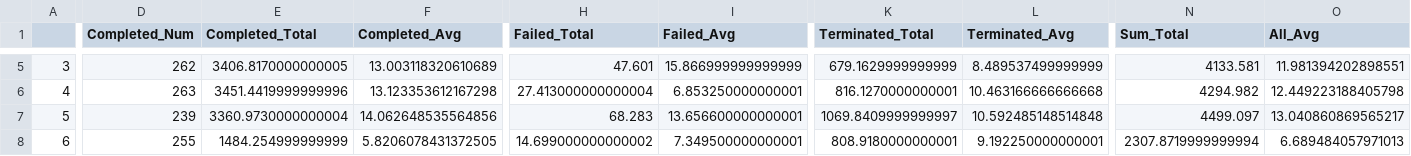
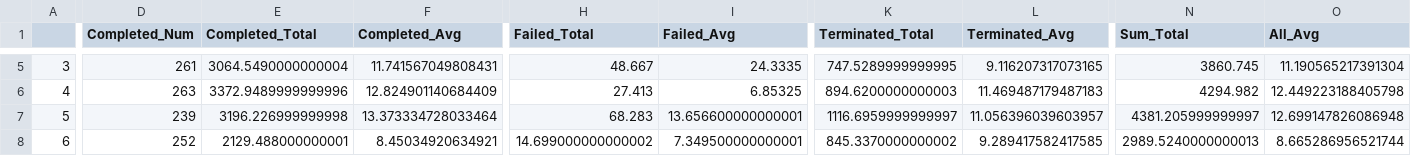
Before and after one commit to visualengineers/reflex-avi2022-results, a CSV file: export/times_global_mapping_layers.csv, drawn as a sheet; only a part is shown, gaps mark what is left out; the diff covers the shown part only; the diff names each change by its address in the sheet, - before the commit and + after, or states it on an @@ line.

```diff
--- a/export/times_global_mapping_layers.csv
+++ b/export/times_global_mapping_layers.csv
-D5 (Completed_Num): 262
+D5 (Completed_Num): 261
-E5 (Completed_Total): 3406.8170000000005
+E5 (Completed_Total): 3064.5490000000004
-F5 (Completed_Avg): 13.003118320610689
+F5 (Completed_Avg): 11.741567049808431
-H5 (Failed_Total): 47.601
+H5 (Failed_Total): 48.667
-I5 (Failed_Avg): 15.866999999999999
+I5 (Failed_Avg): 24.3335
-K5 (Terminated_Total): 679.1629999999999
+K5 (Terminated_Total): 747.5289999999995
-L5 (Terminated_Avg): 8.489537499999999
+L5 (Terminated_Avg): 9.116207317073165
-N5 (Sum_Total): 4133.581
+N5 (Sum_Total): 3860.745
-O5 (All_Avg): 11.981394202898551
+O5 (All_Avg): 11.190565217391304
-E6 (Completed_Total): 3451.4419999999996
+E6 (Completed_Total): 3372.9489999999996
-F6 (Completed_Avg): 13.123353612167298
+F6 (Completed_Avg): 12.824901140684409
-H6 (Failed_Total): 27.413000000000004
+H6 (Failed_Total): 27.413
-I6 (Failed_Avg): 6.853250000000001
+I6 (Failed_Avg): 6.85325
-K6 (Terminated_Total): 816.1270000000001
+K6 (Terminated_Total): 894.6200000000003
-L6 (Terminated_Avg): 10.463166666666668
+L6 (Terminated_Avg): 11.469487179487183
-E7 (Completed_Total): 3360.9730000000004
+E7 (Completed_Total): 3196.226999999998
-F7 (Completed_Avg): 14.062648535564856
+F7 (Completed_Avg): 13.373334728033464
-K7 (Terminated_Total): 1069.8409999999997
+K7 (Terminated_Total): 1116.6959999999997
-L7 (Terminated_Avg): 10.592485148514848
+L7 (Terminated_Avg): 11.056396039603957
-N7 (Sum_Total): 4499.097
+N7 (Sum_Total): 4381.205999999997
-O7 (All_Avg): 13.040860869565217
+O7 (All_Avg): 12.699147826086948
-D8 (Completed_Num): 255
+D8 (Completed_Num): 252
-E8 (Completed_Total): 1484.254999999999
+E8 (Completed_Total): 2129.488000000001
-F8 (Completed_Avg): 5.8206078431372505
+F8 (Completed_Avg): 8.45034920634921
-K8 (Terminated_Total): 808.9180000000001
+K8 (Terminated_Total): 845.3370000000002
-L8 (Terminated_Avg): 9.192250000000001
+L8 (Terminated_Avg): 9.289417582417585
-N8 (Sum_Total): 2307.8719999999994
+N8 (Sum_Total): 2989.5240000000013
-O8 (All_Avg): 6.689484057971013
+O8 (All_Avg): 8.665286956521744
```
Also changed, not shown: 127 edited cells elsewhere in this file, export/rates_global_layers.csv, export/times.csv, 18 other files.
